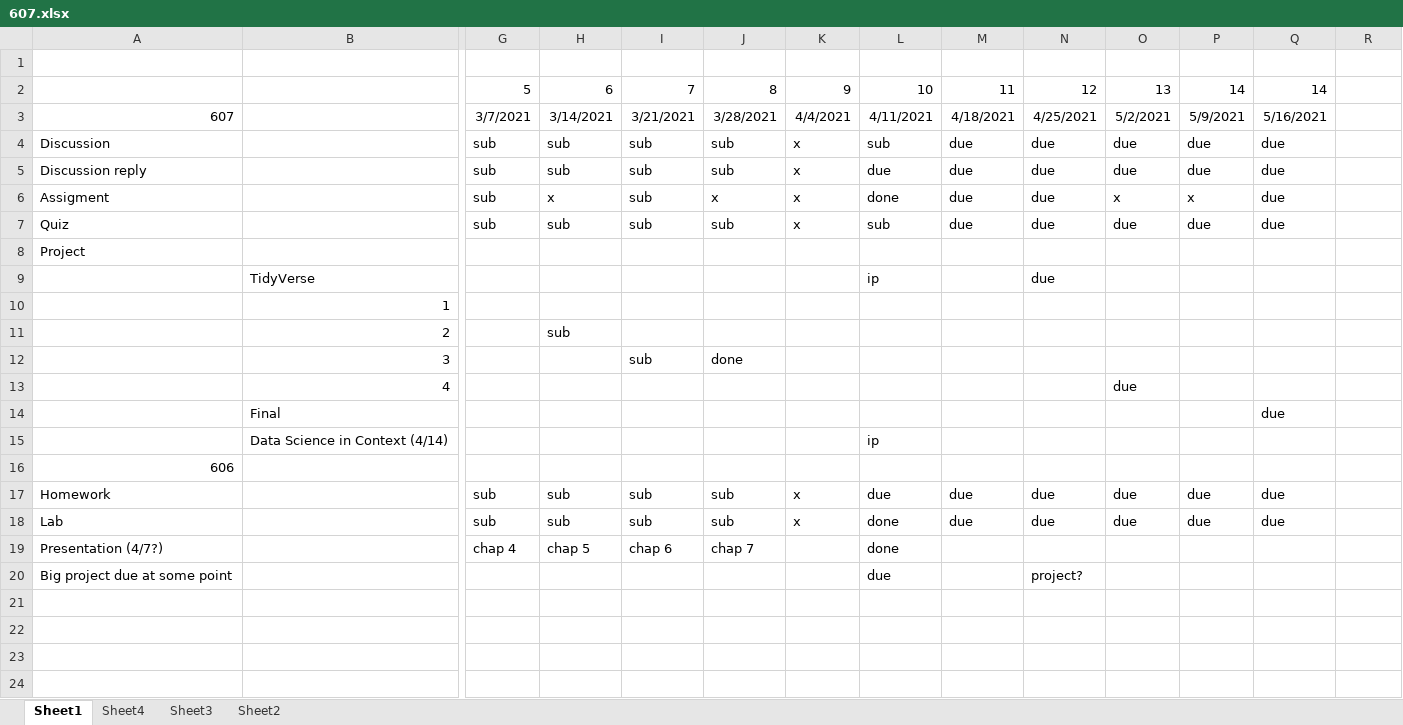
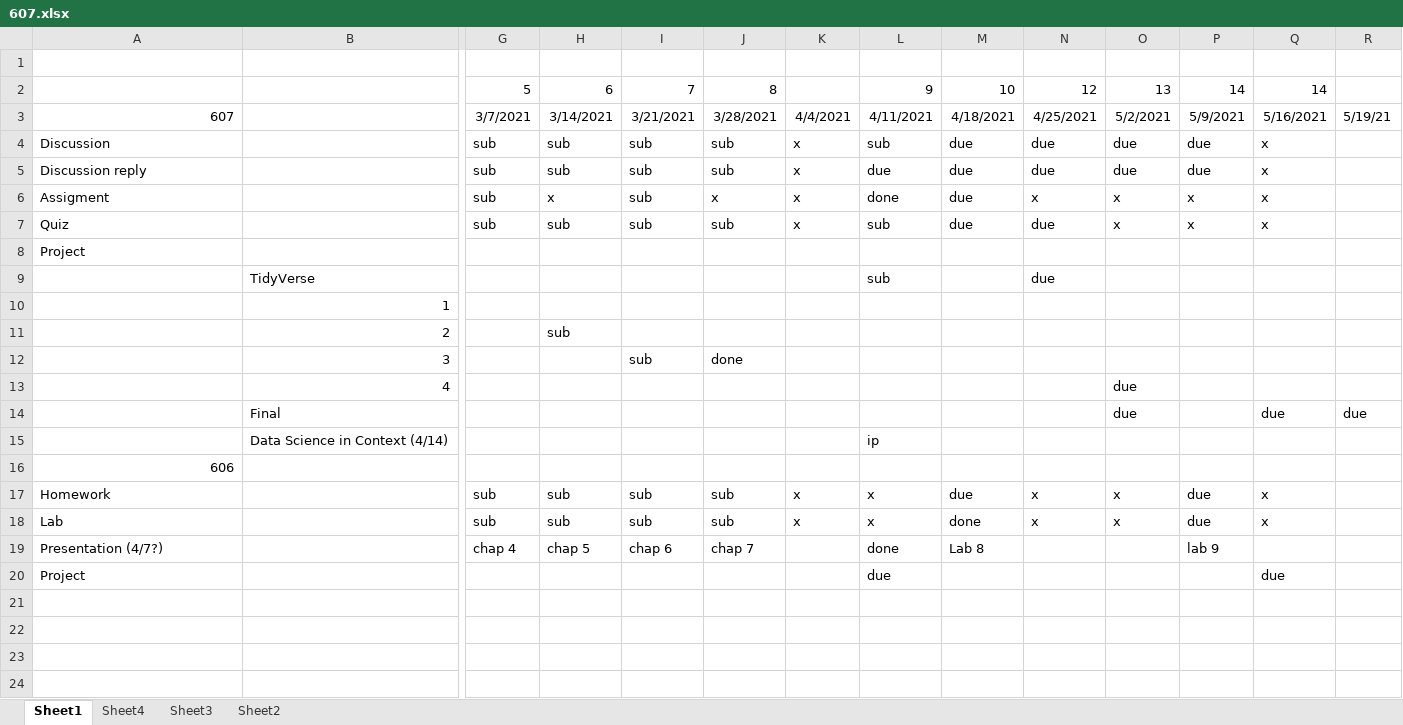
Before and after one commit to ericonsi/607_Assignment1, an Excel workbook: 607.xlsx, sheet Sheet1, drawn as a sheet; only a part is shown, gaps mark what is left out; values as stored, in another font and other column widths than the file's, no borders; conditional formats not drawn; removed rows and columns are numbered as before the commit, all else as after; rows hold the shown columns only; the diff names each change by its address in the sheet, - before the commit and + after, or states it on an @@ line.

```diff
--- a/607.xlsx (sheet Sheet1)
+++ b/607.xlsx (sheet Sheet1)
-K2: 9
+K2: (empty)
-L2: 10
+L2: 9
-M2: 11
+M2: 10
-R3: (empty)
+R3: 5/19/21
-Q4:Q7: due
+Q4:Q7: x
-N6: due
+N6: x
-O7: due
+O7: x
-P7: due
+P7: x
-L9: ip
+L9: sub
-O14: (empty)
+O14: due
-R14: (empty)
+R14: due
-L17: due
+L17: x
-N17:N18: due
+N17:N18: x
-O17:O18: due
+O17:O18: x
-Q17:Q18: due
+Q17:Q18: x
-L18: done
+L18: x
-M18: due
+M18: done
-M19: (empty)
+M19: Lab 8
-P19: (empty)
+P19: lab 9
-row 20: Big project due at some point |  |  |  |  |  |  | due |  | project?
+row 20: Project |  |  |  |  |  |  | due |  |  |  |  | due
```
Also changed, not shown: 2 other files.
